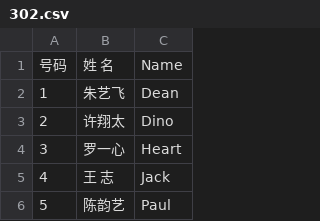
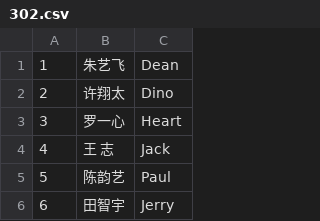
Before and after one commit to dreamlx/afterschool, a CSV file: db/302.csv, drawn as a sheet; only a part is shown; the shorter side is filled out with more unchanged rows; the diff names each change by its address in the sheet, - before the commit and + after, or states it on an @@ line.

```diff
--- a/db/302.csv
+++ b/db/302.csv
-row 1: 号码 | 姓 名 | Name
```
Also changed, not shown: 9 other files.
